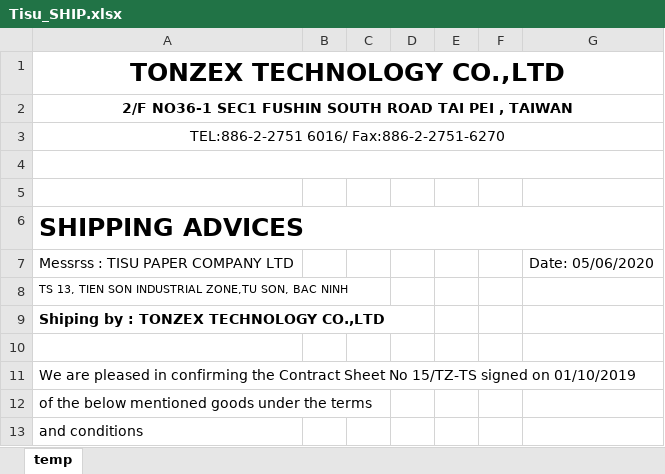
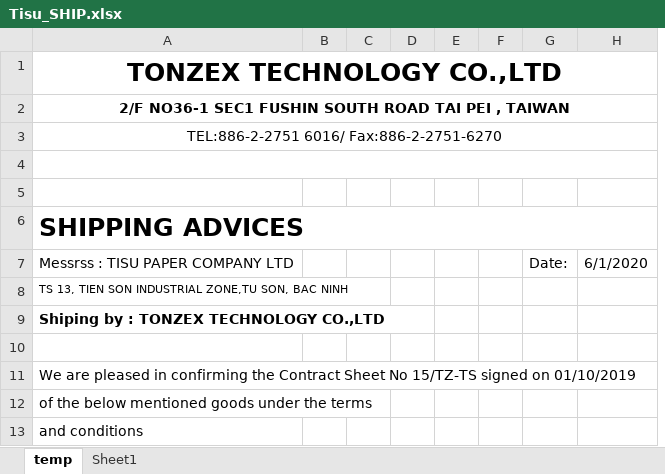
Before and after one commit to duyanhbk93tn/ExcelAddIn_xnkSunzex, an Excel workbook: ribbon_xnk_sunzex/hoa_don_mau/tisu/Tisu_SHIP.xlsx, sheet temp, drawn as a sheet; only a part is shown; values as stored, in another font and other column widths than the file's, no borders; removed rows and columns are numbered as before the commit, all else as after; the diff names each change by its address in the sheet, - before the commit and + after, or states it on an @@ line.

```diff
--- a/ribbon_xnk_sunzex/hoa_don_mau/tisu/Tisu_SHIP.xlsx (sheet temp)
+++ b/ribbon_xnk_sunzex/hoa_don_mau/tisu/Tisu_SHIP.xlsx (sheet temp)
+sheet tab: Sheet1
-column E, empty
+column E, empty
-column G, row 7: Date: 05/06/2020
+column G, row 7: Date:
+column H, row 7: 6/1/2020
```
Also changed, not shown: ribbon_xnk_sunzex/hoa_don_mau/tisu/3HS PACKING.xlsx, ribbon_xnk_sunzex/hoa_don_mau/tisu/Tisu_INV.xlsx, 18 other files.
